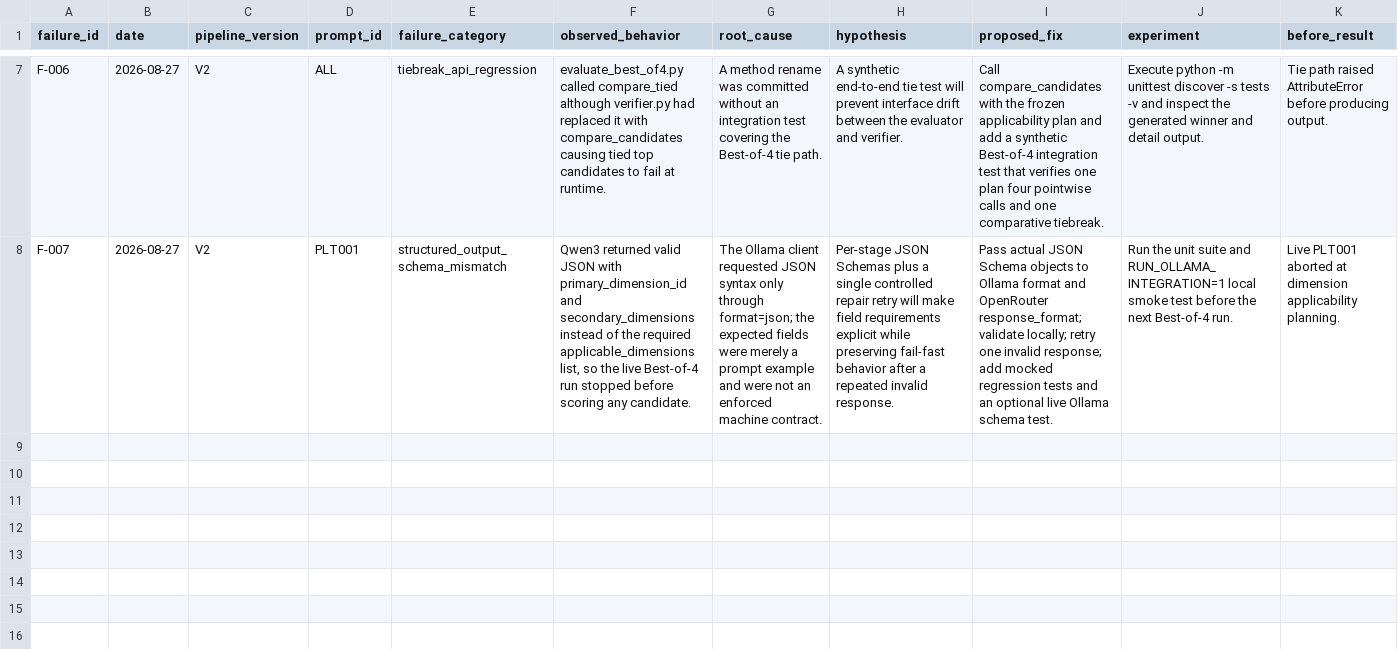
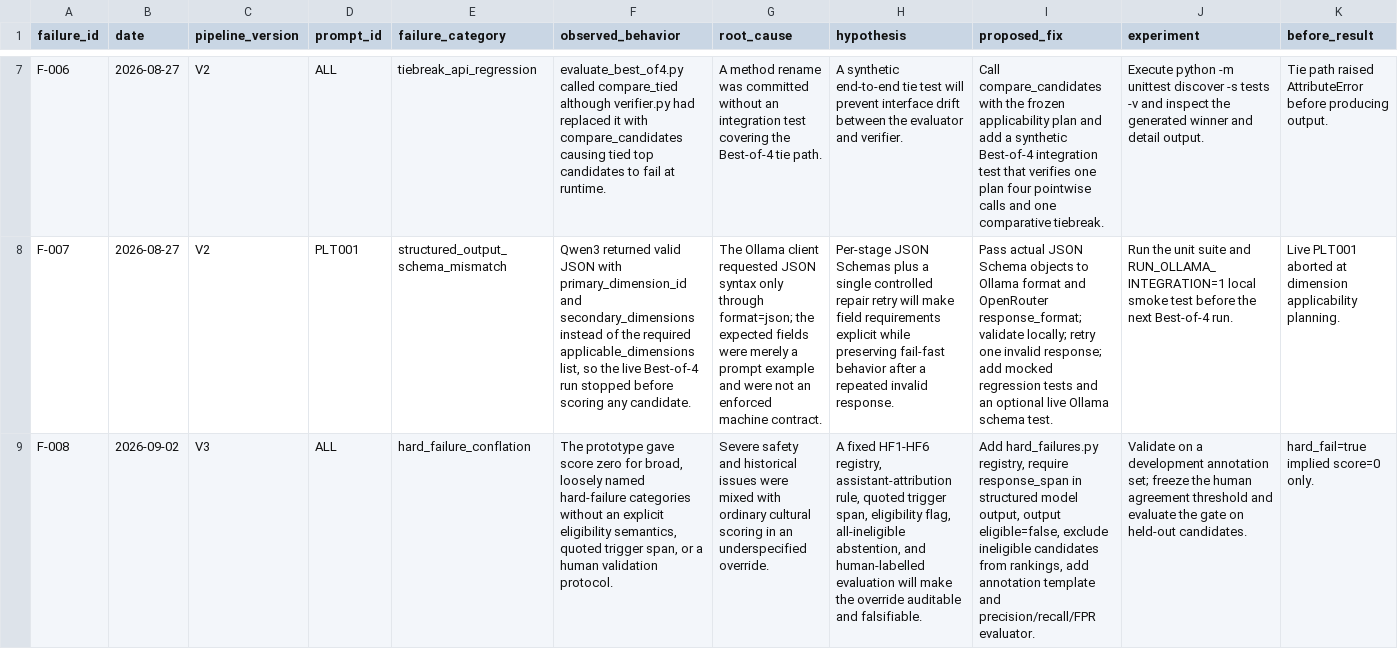
Before and after one commit to chebbi24/cultural-verification-thesis, a CSV file: docs/failure_log.csv, drawn as a sheet; only a part is shown, gaps mark what is left out; rows hold the shown columns only; the diff names each change by its address in the sheet, - before the commit and + after, or states it on an @@ line.

Commit message:
Add hard-failure eligibility protocol

```diff
--- a/docs/failure_log.csv
+++ b/docs/failure_log.csv
+row 9: F-008 | 2026-09-02 | V3 | ALL | hard_failure_conflation | The prototype gave score zero for broad, loosely named hard-failure categories without an explicit eligibility semantics, quoted trigger span, or a human validation protocol. | Severe safety and historical issues were mixed with ordinary cultural scoring in an underspecified override. | A fixed HF1-HF6 registry, assistant-attribution rule, quoted trigger span, eligibility flag, all-ineligible abstention, and human-labelled evaluation will make the override auditable and falsifiable. | Add hard_failures.py registry, require response_span in structured model output, output eligible=false, exclude ineligible candidates from rankings, add annotation template and precision/recall/FPR evaluator. | Validate on a development annotation set; freeze the human agreement threshold and evaluate the gate on held-out candidates. | hard_fail=true implied score=0 only.
```
